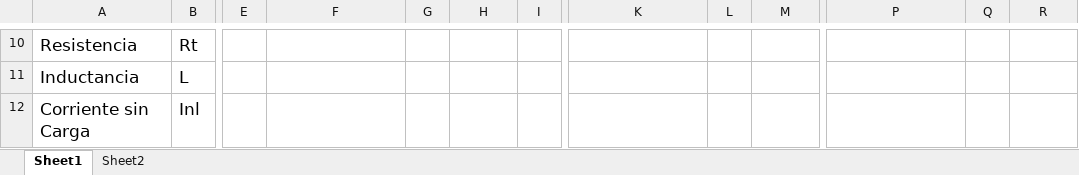
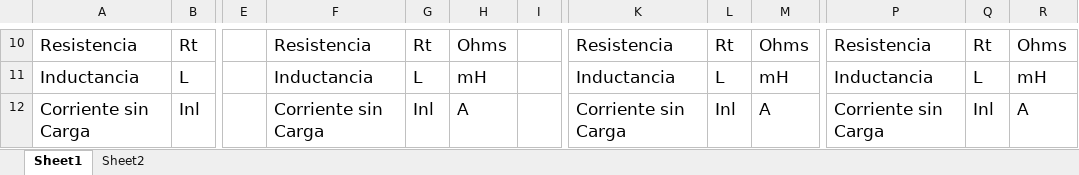
Before and after one commit to dicer0/r_BeVisioneers_Enerdrais_ENG, an Excel workbook: Motor Characterization.xlsx, sheet Sheet1, drawn as a sheet; only a part is shown, gaps mark what is left out; values as stored, in another font and other column widths than the file's, no borders; table styles not drawn; the diff covers the shown part only; the diff names each change by its address in the sheet, - before the commit and + after, or states it on an @@ line.

```diff
--- a/Motor Characterization.xlsx (sheet Sheet1)
+++ b/Motor Characterization.xlsx (sheet Sheet1)
-F10: (empty)
+F10: Resistencia
-G10: (empty)
+G10: Rt
-H10: (empty)
+H10: Ohms
-K10: (empty)
+K10: Resistencia
-L10: (empty)
+L10: Rt
-M10: (empty)
+M10: Ohms
-P10: (empty)
+P10: Resistencia
-Q10: (empty)
+Q10: Rt
-R10: (empty)
+R10: Ohms
-F11: (empty)
+F11: Inductancia
-G11: (empty)
+G11: L
-H11: (empty)
+H11: mH
-K11: (empty)
+K11: Inductancia
-L11: (empty)
+L11: L
-M11: (empty)
+M11: mH
-P11: (empty)
+P11: Inductancia
-Q11: (empty)
+Q11: L
-R11: (empty)
+R11: mH
-F12: (empty)
+F12: Corriente sin Carga
-G12: (empty)
+G12: Inl
-H12: (empty)
+H12: A
-K12: (empty)
+K12: Corriente sin Carga
-L12: (empty)
+L12: Inl
-M12: (empty)
+M12: A
-P12: (empty)
+P12: Corriente sin Carga
-Q12: (empty)
+Q12: Inl
-R12: (empty)
+R12: A
```
Also changed, not shown: 160 edited cells elsewhere in this sheet.
